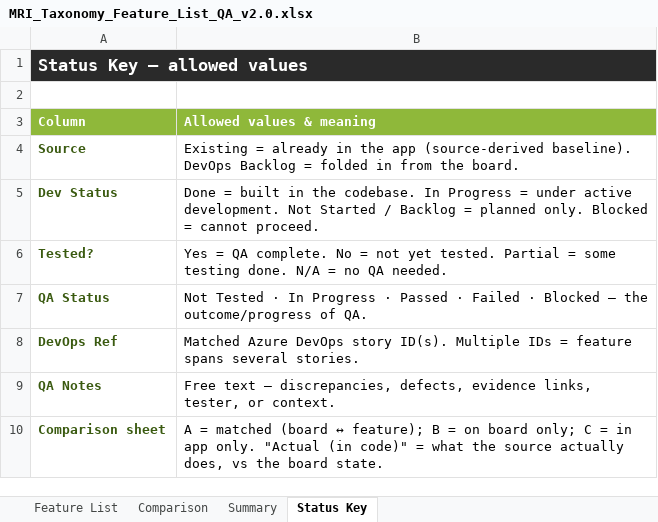
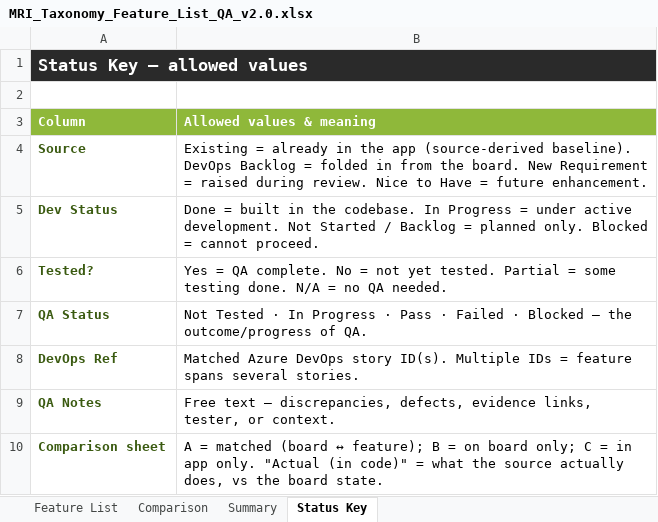
Before and after one commit to SHAUNFRODSHAM/mri-taxonomy, an Excel workbook: MRI_Taxonomy_Feature_List_QA_v2.0.xlsx, sheet Status Key, drawn as a sheet; values as stored, in another font and other column widths than the file's, no borders; the diff names each change by its address in the sheet, - before the commit and + after, or states it on an @@ line.

```diff
--- a/MRI_Taxonomy_Feature_List_QA_v2.0.xlsx (sheet Status Key)
+++ b/MRI_Taxonomy_Feature_List_QA_v2.0.xlsx (sheet Status Key)
-B4 (Allowed values & meaning): …the board.
+B4 (Allowed values & meaning): …the board. New Requirement = raised during review. Nice to Have = future enhancement.
-B7 (Allowed values & meaning): …Progress · Passed · Failed…
+B7 (Allowed values & meaning): …Progress · Pass · Failed…
```
Also changed, not shown: sheet Comparison, sheet Feature List, sheet Summary.
